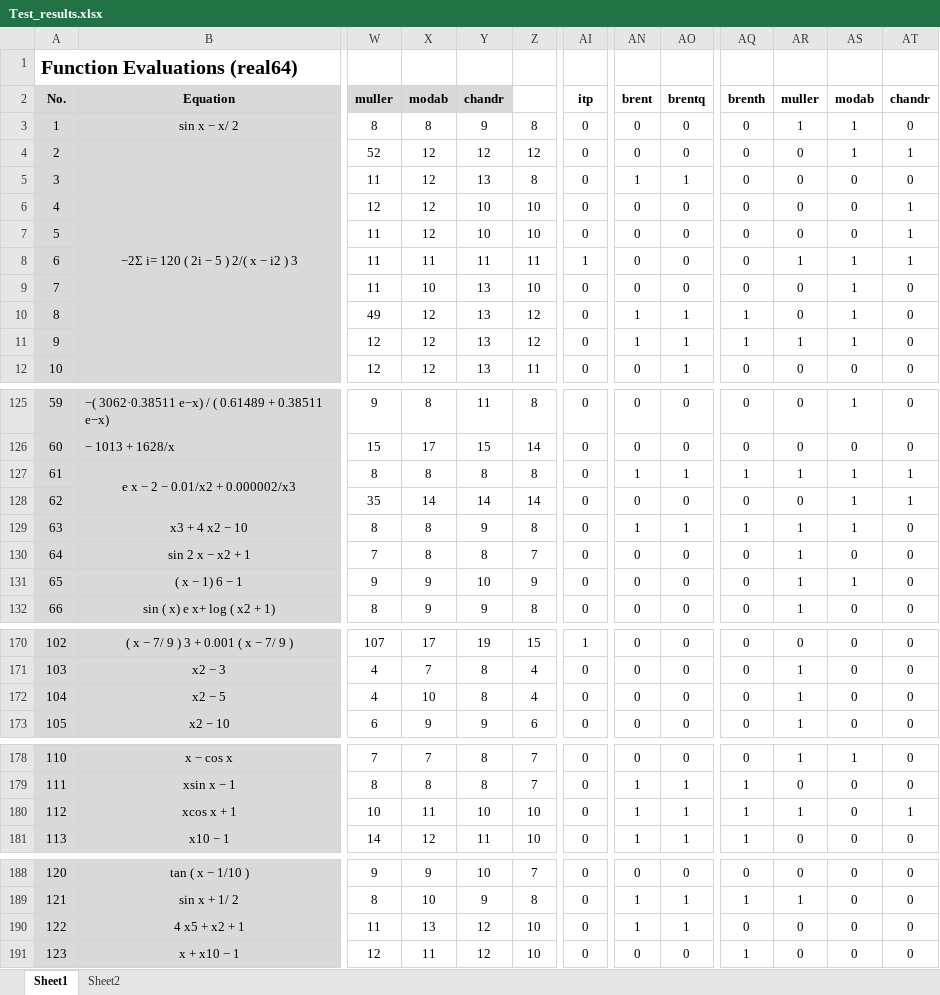
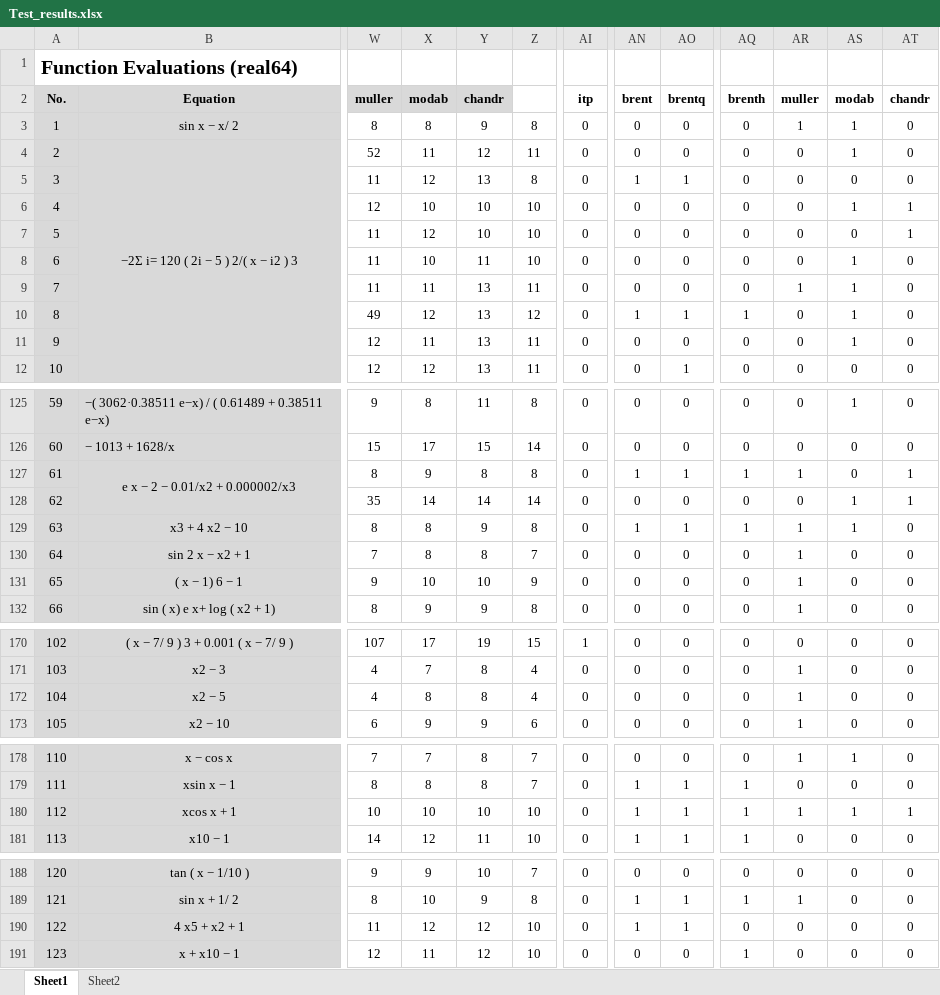
Before and after one commit to Proektsoft-EOOD/ModAB-Root-Finding, an Excel workbook: Fortran/results/Test_results.xlsx, sheet Sheet1, drawn as a sheet; only a part is shown, gaps mark what is left out; values as stored, in another font and other column widths than the file's, no borders; charts and pictures and conditional formats not drawn; the diff covers the shown part only; the diff names each change by its address in the sheet, - before the commit and + after, or states it on an @@ line.

```diff
--- a/Fortran/results/Test_results.xlsx (sheet Sheet1)
+++ b/Fortran/results/Test_results.xlsx (sheet Sheet1)
-X4: 12
+X4: 11
-Z4: 12
+Z4: 11
-AT4: 1
+AT4: 0
-X6: 12
+X6: 10
-AS6: 0
+AS6: 1
-X8: 11
+X8: 10
-Z8: 11
+Z8: 10
-AI8: 1
+AI8: 0
-AR8: 1
+AR8: 0
-AT8: 1
+AT8: 0
-X9: 10
+X9: 11
-Z9: 10
+Z9: 11
-AR9: 0
+AR9: 1
-X11: 12
+X11: 11
-Z11: 12
+Z11: 11
-AN11: 1
+AN11: 0
-AO11: 1
+AO11: 0
-AQ11: 1
+AQ11: 0
-AR11: 1
+AR11: 0
-X127: 8
+X127: 9
-AS127: 1
+AS127: 0
-X131: 9
+X131: 10
-AS131: 1
+AS131: 0
-X172: 10
+X172: 8
-X180: 11
+X180: 10
-AS180: 0
+AS180: 1
-X190: 13
+X190: 12
```
Also changed, not shown: 1 added row, 1 removed row and 76 edited cells elsewhere in this sheet, sheet Sheet2, charts or pictures, 49 other files.
